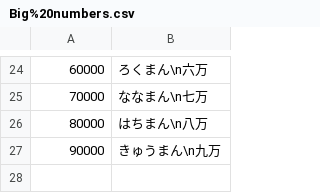
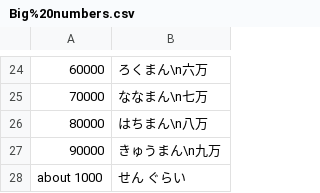
Before and after one commit to PatrykSypula/PatrykSypula.github.io, a CSV file: assets/assets/japanese/Sakura/Basic/Big%20numbers.csv, drawn as a sheet; only a part is shown, gaps mark what is left out.

```diff
--- a/assets/assets/japanese/Sakura/Basic/Big%20numbers.csv
+++ b/assets/assets/japanese/Sakura/Basic/Big%20numbers.csv
@@ -27 +27,2 @@
 90000;きゅうまん\n九万
+about 1000;せん ぐらい
```
Also changed, not shown: assets/assets/japanese/Sakura/Basic/How%20much,%20favourite,%20location%20marker.csv, 8 other files.
